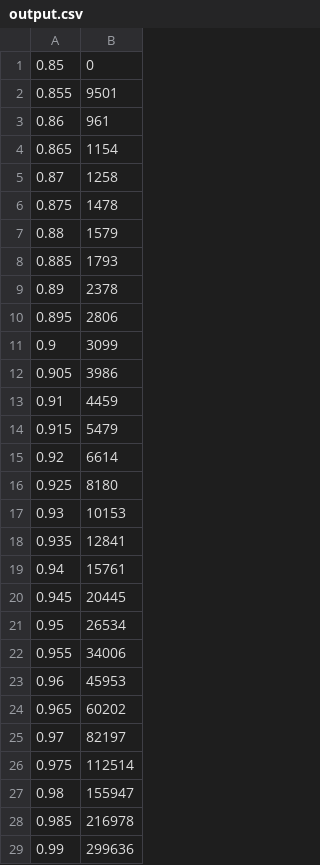
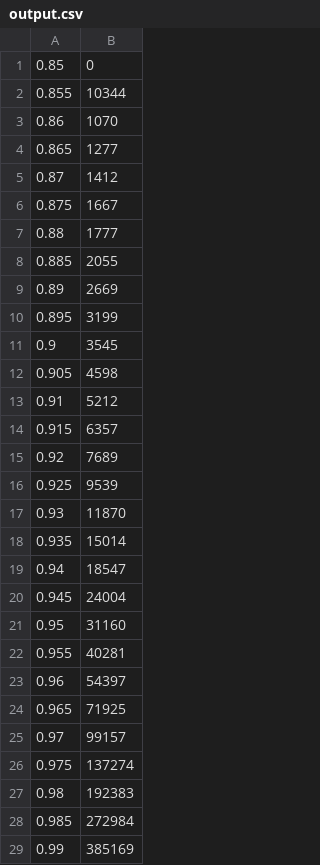
Before and after one commit to pk421/fourseasons, a CSV file: util/output.csv, drawn as a sheet; only a part is shown; the diff covers the shown part only.

```diff
--- a/util/output.csv
+++ b/util/output.csv
@@ -1,29 +1,29 @@
 0.85,0
-0.855,9501
-0.86,961
-0.865,1154
-0.87,1258
-0.875,1478
-0.88,1579
-0.885,1793
-0.89,2378
-0.895,2806
-0.9,3099
-0.905,3986
-0.91,4459
-0.915,5479
-0.92,6614
-0.925,8180
-0.93,10153
-0.935,12841
-0.94,15761
-0.945,20445
-0.95,26534
-0.955,34006
-0.96,45953
-0.965,60202
-0.97,82197
-0.975,112514
-0.98,155947
-0.985,216978
-0.99,299636
+0.855,10344
+0.86,1070
+0.865,1277
+0.87,1412
+0.875,1667
+0.88,1777
+0.885,2055
+0.89,2669
+0.895,3199
+0.9,3545
+0.905,4598
+0.91,5212
+0.915,6357
+0.92,7689
+0.925,9539
+0.93,11870
+0.935,15014
+0.94,18547
+0.945,24004
+0.95,31160
+0.955,40281
+0.96,54397
+0.965,71925
+0.97,99157
+0.975,137274
+0.98,192383
+0.985,272984
+0.99,385169
```
Also changed, not shown: 32 edited cells elsewhere in this file, 13 other files.
